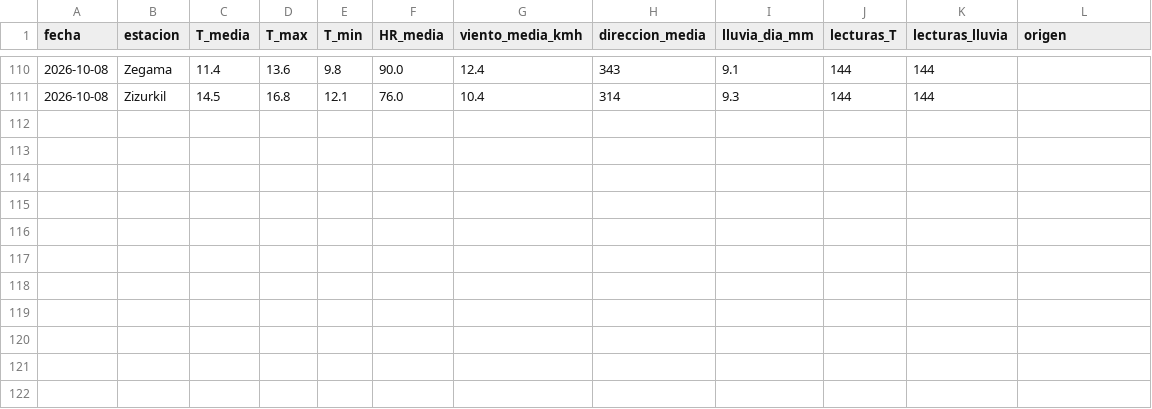
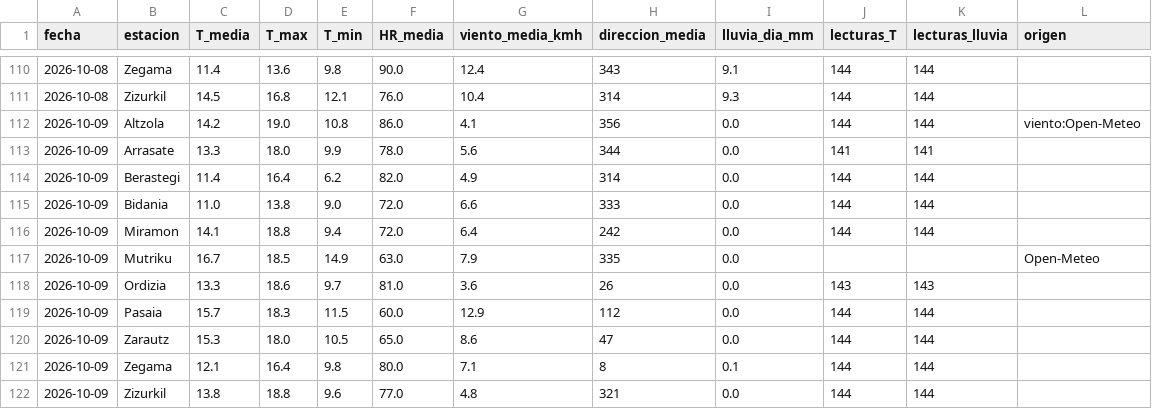
Before and after one commit to irratiamendiak/panel-fwi, a CSV file: datos/eguneko_laburpena.csv, drawn as a sheet; only a part is shown, gaps mark what is left out.

```diff
--- a/datos/eguneko_laburpena.csv
+++ b/datos/eguneko_laburpena.csv
@@ -111 +111,12 @@ fecha,estacion,T_media,T_max,T_min,HR_media,viento_media_kmh,direccion_media,llu
 2026-10-08,Zizurkil,14.5,16.8,12.1,76.0,10.4,314,9.3,144,144,
+2026-10-09,Altzola,14.2,19.0,10.8,86.0,4.1,356,0.0,144,144,viento:Open-Meteo
+2026-10-09,Arrasate,13.3,18.0,9.9,78.0,5.6,344,0.0,141,141,
+2026-10-09,Berastegi,11.4,16.4,6.2,82.0,4.9,314,0.0,144,144,
+2026-10-09,Bidania,11.0,13.8,9.0,72.0,6.6,333,0.0,144,144,
+2026-10-09,Miramon,14.1,18.8,9.4,72.0,6.4,242,0.0,144,144,
+2026-10-09,Mutriku,16.7,18.5,14.9,63.0,7.9,335,0.0,,,Open-Meteo
+2026-10-09,Ordizia,13.3,18.6,9.7,81.0,3.6,26,0.0,143,143,
+2026-10-09,Pasaia,15.7,18.3,11.5,60.0,12.9,112,0.0,144,144,
+2026-10-09,Zarautz,15.3,18.0,10.5,65.0,8.6,47,0.0,144,144,
+2026-10-09,Zegama,12.1,16.4,9.8,80.0,7.1,8,0.1,144,144,
+2026-10-09,Zizurkil,13.8,18.8,9.6,77.0,4.8,321,0.0,144,144,
```
Also changed, not shown: datos/previsiones.csv, 4 other files.
